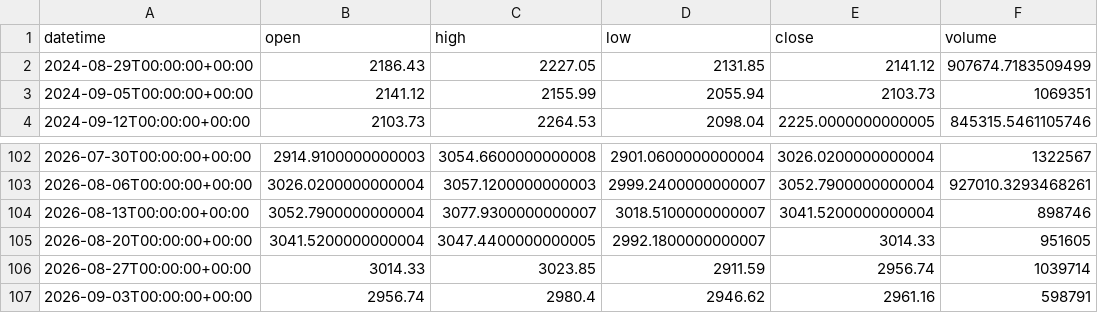
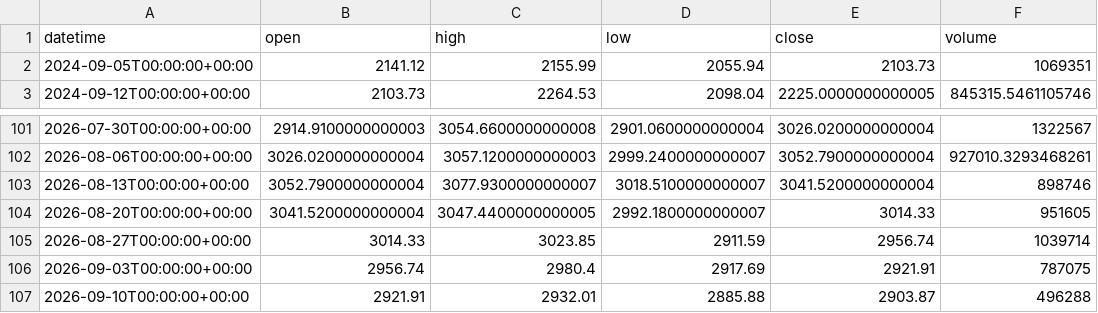
Before and after one commit to getdata-finance/us2000-1w-ohlcv-index-historical-data, a CSV file: US2000_1w.csv, drawn as a sheet; only a part is shown, gaps mark what is left out.

```diff
--- a/US2000_1w.csv
+++ b/US2000_1w.csv
@@ -1,3 +1,2 @@
 datetime,open,high,low,close,volume
-2024-08-29T00:00:00+00:00,2186.43,2227.05,2131.85,2141.12,907674.7183509499
 2024-09-05T00:00:00+00:00,2141.12,2155.99,2055.94,2103.73,1069351
@@ -106,2 +105,3 @@ datetime,open,high,low,close,volume
 2026-08-27T00:00:00+00:00,3014.33,3023.85,2911.59,2956.74,1039714
-2026-09-03T00:00:00+00:00,2956.74,2980.4,2946.62,2961.16,598791
+2026-09-03T00:00:00+00:00,2956.74,2980.4,2917.69,2921.91,787075
+2026-09-10T00:00:00+00:00,2921.91,2932.01,2885.88,2903.87,496288
```
Also changed, not shown: 1 other file.
